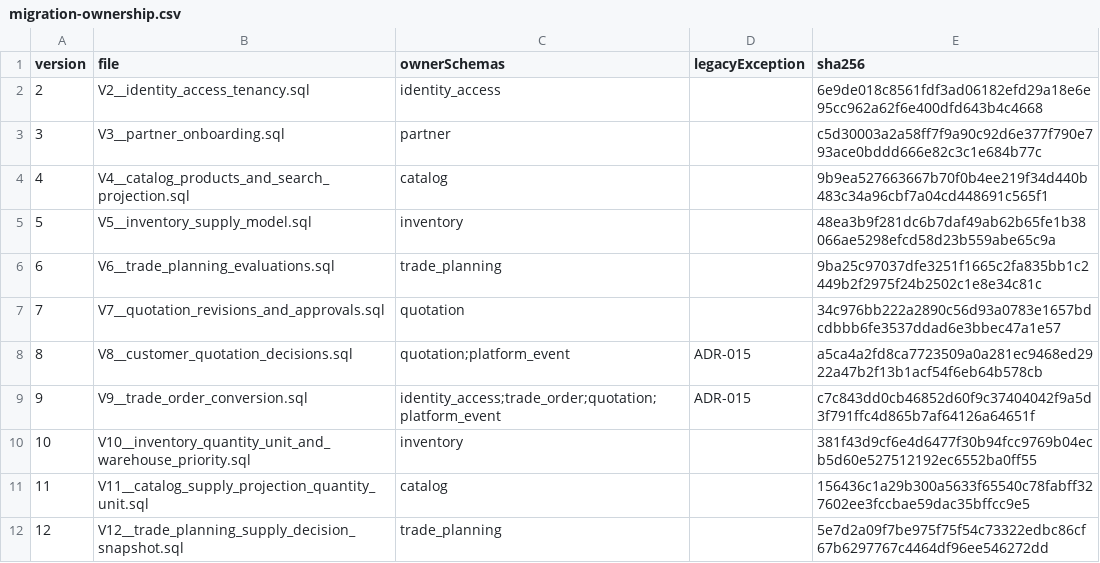
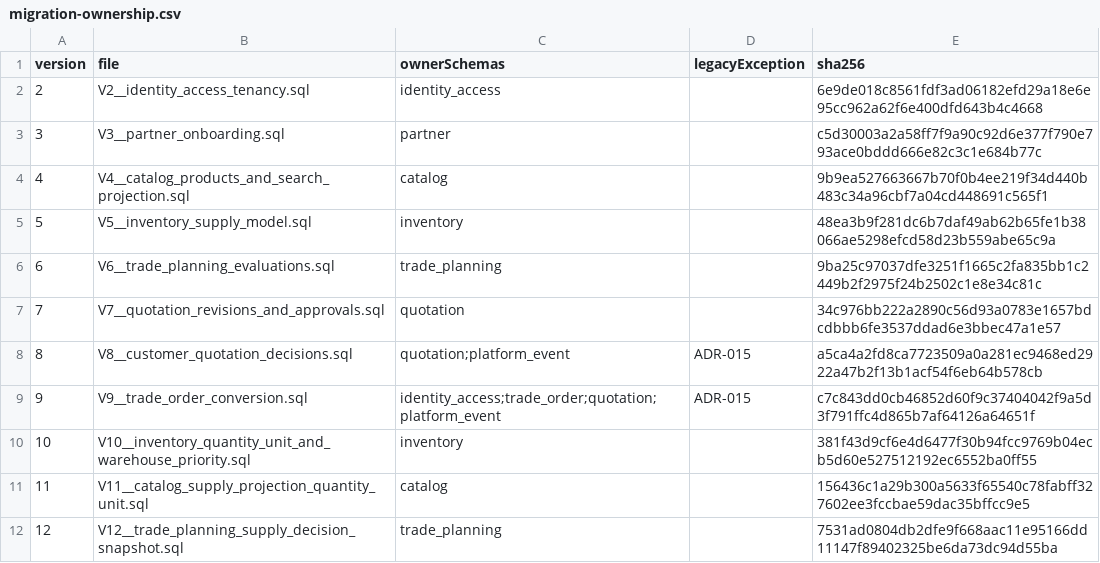
Before and after one commit to RomanticHW/cellarbridge-platform, a CSV file: backend/src/main/resources/db/migration-ownership.csv, drawn as a sheet.

```diff
--- a/backend/src/main/resources/db/migration-ownership.csv
+++ b/backend/src/main/resources/db/migration-ownership.csv
@@ -11,2 +11,2 @@ version,file,ownerSchemas,legacyException,sha256
 11,V11__catalog_supply_projection_quantity_unit.sql,catalog,,156436c1a29b300a5633f65540c78fabff327602ee3fccbae59dac35bffcc9e5
-12,V12__trade_planning_supply_decision_snapshot.sql,trade_planning,,5e7d2a09f7be975f75f54c73322edbc86cf67b6297767c4464df96ee546272dd
+12,V12__trade_planning_supply_decision_snapshot.sql,trade_planning,,7531ad0804db2dfe9f668aac11e95166dd11147f89402325be6da73dc94d55ba
```
Also changed, not shown: 2 other files.
